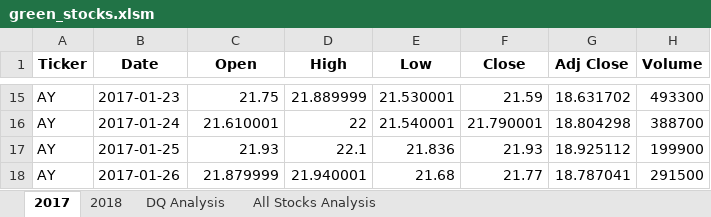
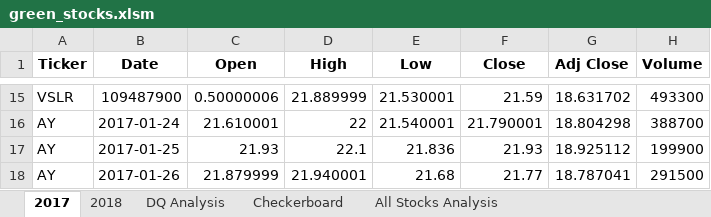
Before and after one commit to lllohr/stock-analysis, an Excel workbook: green_stocks.xlsm, sheet 2017, drawn as a sheet; only a part is shown, gaps mark what is left out; values as stored, in another font and other column widths than the file's, no borders; the diff covers the shown part only; the diff names each change by its address in the sheet, - before the commit and + after, or states it on an @@ line.

```diff
--- a/green_stocks.xlsm (sheet 2017)
+++ b/green_stocks.xlsm (sheet 2017)
+sheet tab: Checkerboard
-A15 (Ticker): AY
+A15 (Ticker): VSLR
-B15 (Date): 2017-01-23
+B15 (Date): 109487900
-C15 (Open): 21.75
+C15 (Open): 0.50000006
```
Also changed, not shown: 32 edited cells elsewhere in this sheet, sheet 2018, charts or pictures.
